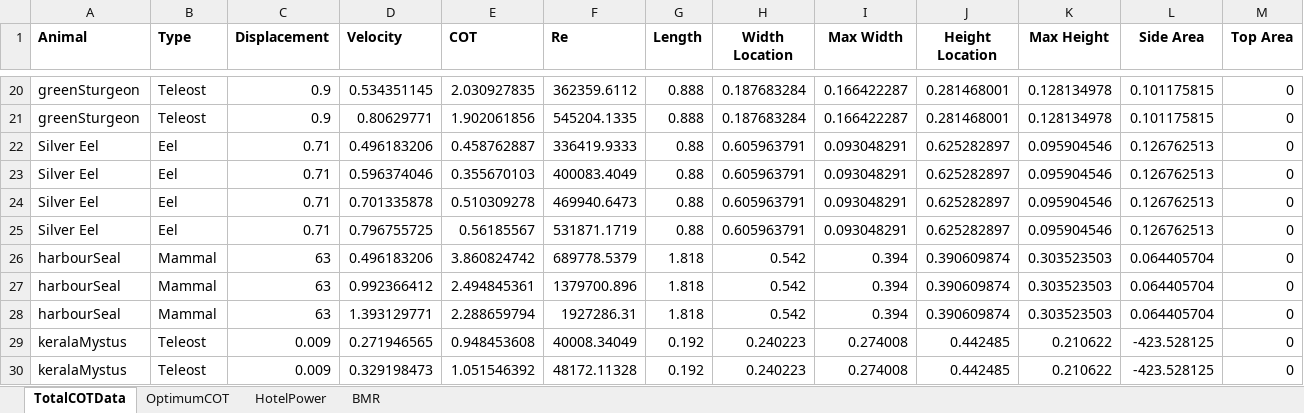
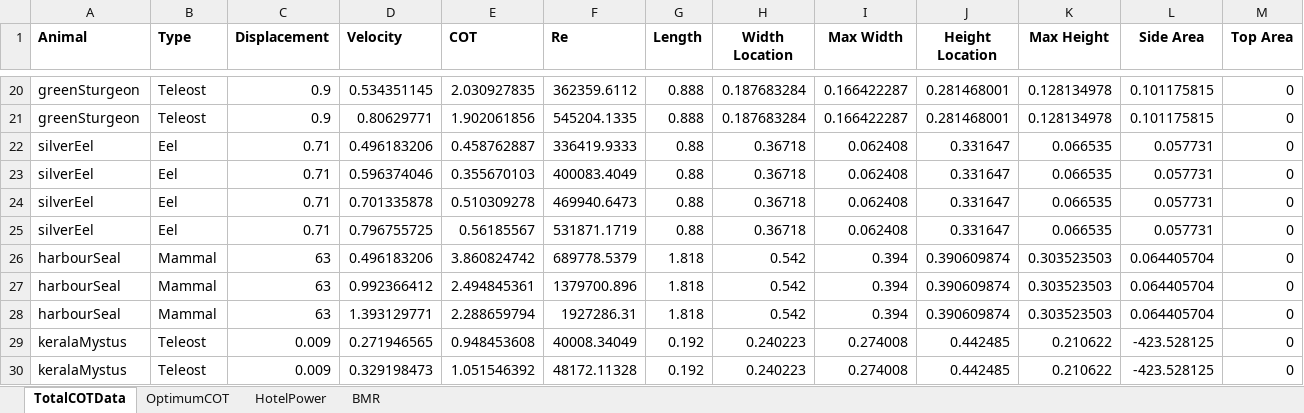
Before and after one commit to michaelcoe/Ika-Fit, an Excel workbook: phillips_COT_data.xlsx, sheet TotalCOTData, drawn as a sheet; only a part is shown, gaps mark what is left out; values as stored, in another font and other column widths than the file's, no borders; removed rows and columns are numbered as before the commit, all else as after; rows hold the shown columns only; the diff covers the shown part only; the diff names each change by its address in the sheet, - before the commit and + after, or states it on an @@ line.

```diff
--- a/phillips_COT_data.xlsx (sheet TotalCOTData)
+++ b/phillips_COT_data.xlsx (sheet TotalCOTData)
-row 22: Silver Eel | Eel | 0.71 | 0.496183206 | 0.458762887 | 336419.9333 | 0.88 | 0.605963791 | 0.093048291 | 0.625282897 | 0.095904546 | 0.126762513 | 0
-row 23: Silver Eel | Eel | 0.71 | 0.596374046 | 0.355670103 | 400083.4049 | 0.88 | 0.605963791 | 0.093048291 | 0.625282897 | 0.095904546 | 0.126762513 | 0
-row 24: Silver Eel | Eel | 0.71 | 0.701335878 | 0.510309278 | 469940.6473 | 0.88 | 0.605963791 | 0.093048291 | 0.625282897 | 0.095904546 | 0.126762513 | 0
-row 25: Silver Eel | Eel | 0.71 | 0.796755725 | 0.56185567 | 531871.1719 | 0.88 | 0.605963791 | 0.093048291 | 0.625282897 | 0.095904546 | 0.126762513 | 0
+row 22: silverEel | Eel | 0.71 | 0.496183206 | 0.458762887 | 336419.9333 | 0.88 | 0.36718 | 0.062408 | 0.331647 | 0.066535 | 0.057731 | 0
+row 23: silverEel | Eel | 0.71 | 0.596374046 | 0.355670103 | 400083.4049 | 0.88 | 0.36718 | 0.062408 | 0.331647 | 0.066535 | 0.057731 | 0
+row 24: silverEel | Eel | 0.71 | 0.701335878 | 0.510309278 | 469940.6473 | 0.88 | 0.36718 | 0.062408 | 0.331647 | 0.066535 | 0.057731 | 0
+row 25: silverEel | Eel | 0.71 | 0.796755725 | 0.56185567 | 531871.1719 | 0.88 | 0.36718 | 0.062408 | 0.331647 | 0.066535 | 0.057731 | 0
```
Also changed, not shown: 13 added rows and 13 removed rows elsewhere in this sheet, PhillipsFitData.xlsx, 12 other files.
